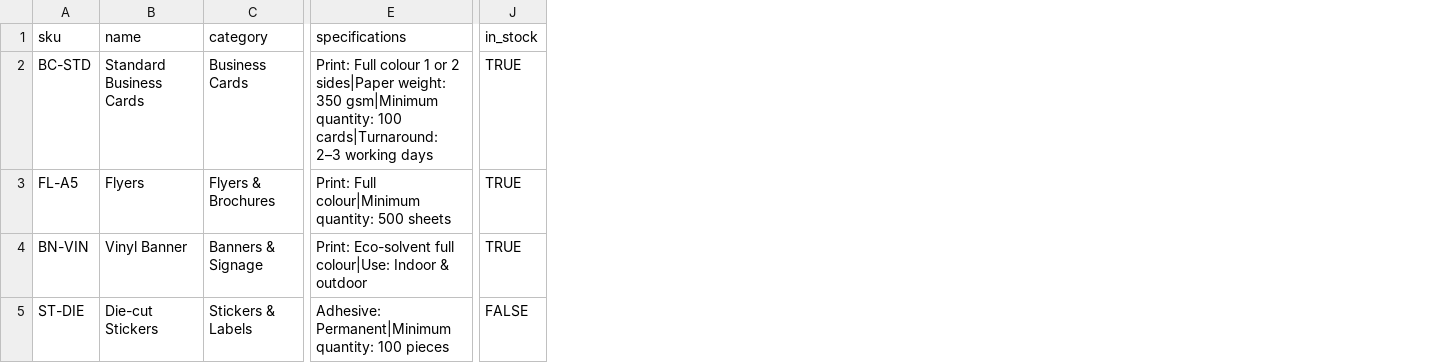
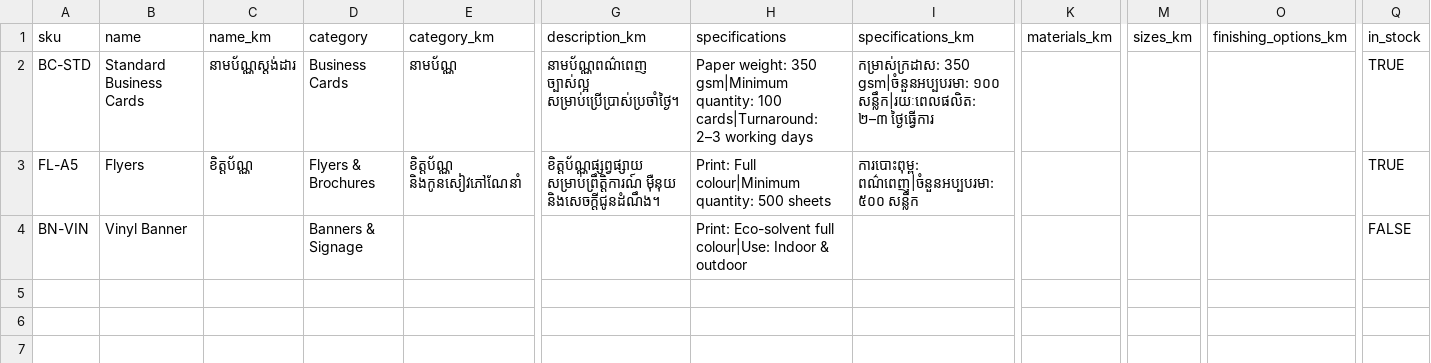
Before and after one commit to mmacolin/angkor_printng_menu, a CSV file: products_template.csv, drawn as a sheet; only a part is shown, gaps mark what is left out; removed rows and columns are numbered as before the commit, all else as after; rows hold the shown columns only; the diff names each change by its address in the sheet, - before the commit and + after, or states it on an @@ line.

```diff
--- a/products_template.csv
+++ b/products_template.csv
+column C (name_km), rows 2-3: នាមប័ណ្ណស្តង់ដារ | ខិត្តប័ណ្ណ
+column E (category_km), rows 2-3: នាមប័ណ្ណ | ខិត្តប័ណ្ណ និងកូនសៀវភៅណែនាំ
+column G (description_km), rows 2-3: នាមប័ណ្ណពណ៌ពេញ ច្បាស់ល្អ សម្រាប់ប្រើប្រាស់ប្រចាំថ្ងៃ។ | ខិត្តប័ណ្ណផ្សព្វផ្សាយ សម្រាប់ព្រឹត្តិការណ៍ ម៉ឺនុយ និងសេចក្តីជូនដំណឹង។
+column I (specifications_km), rows 2-3: កម្រាស់ក្រដាស: 350 gsm|ចំនួនអប្បបរមា: ១០០ សន្លឹក|រយៈពេលផលិត: ២–៣ ថ្ងៃធ្វើការ | ការបោះពុម្ព: ពណ៌ពេញ|ចំនួនអប្បបរមា: ៥០០ សន្លឹក
+column K (materials_km), empty
+column M (sizes_km), empty
+column O (finishing_options_km), empty
-H2 (specifications): Print: Full colour 1 or 2 sides|Paper weight: 350…
+H2 (specifications): Paper weight: 350…
-Q4 (in_stock): TRUE
+Q4 (in_stock): FALSE
-row 5: ST-DIE | Die-cut Stickers | Stickers & Labels | Adhesive: Permanent|Minimum quantity: 100 pieces | FALSE
```
Also changed, not shown: 27 other files.
